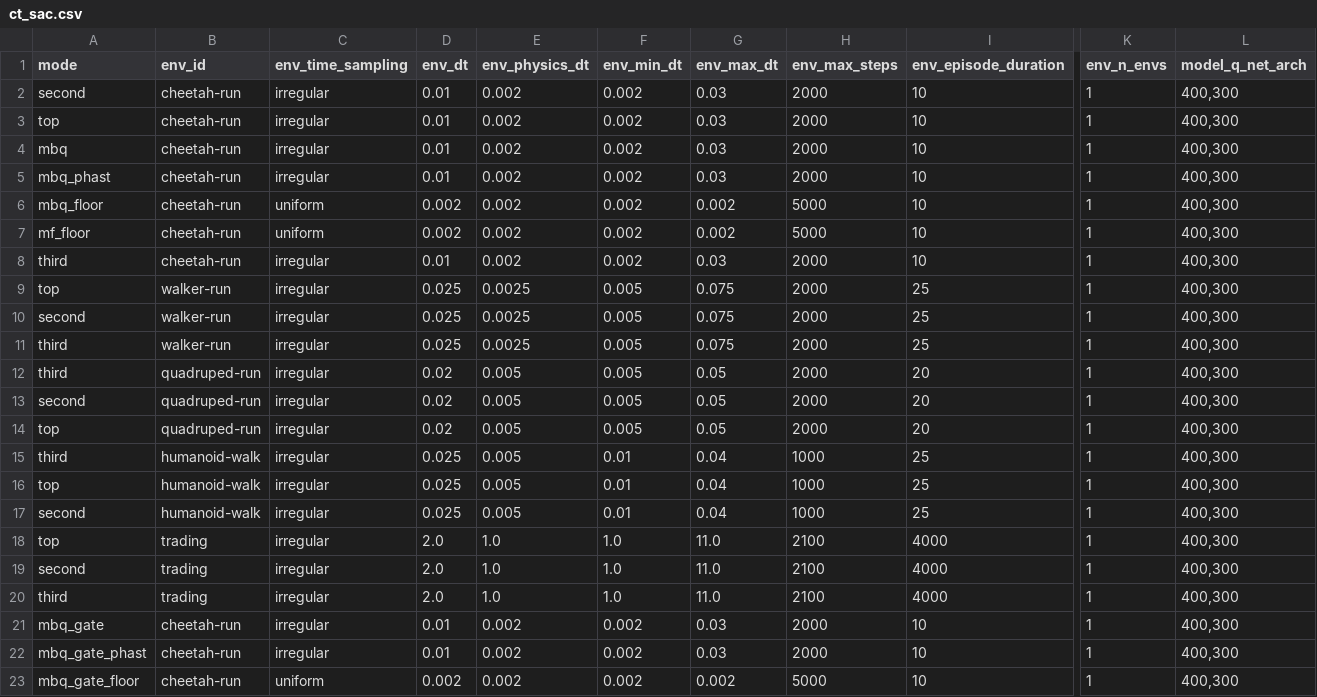
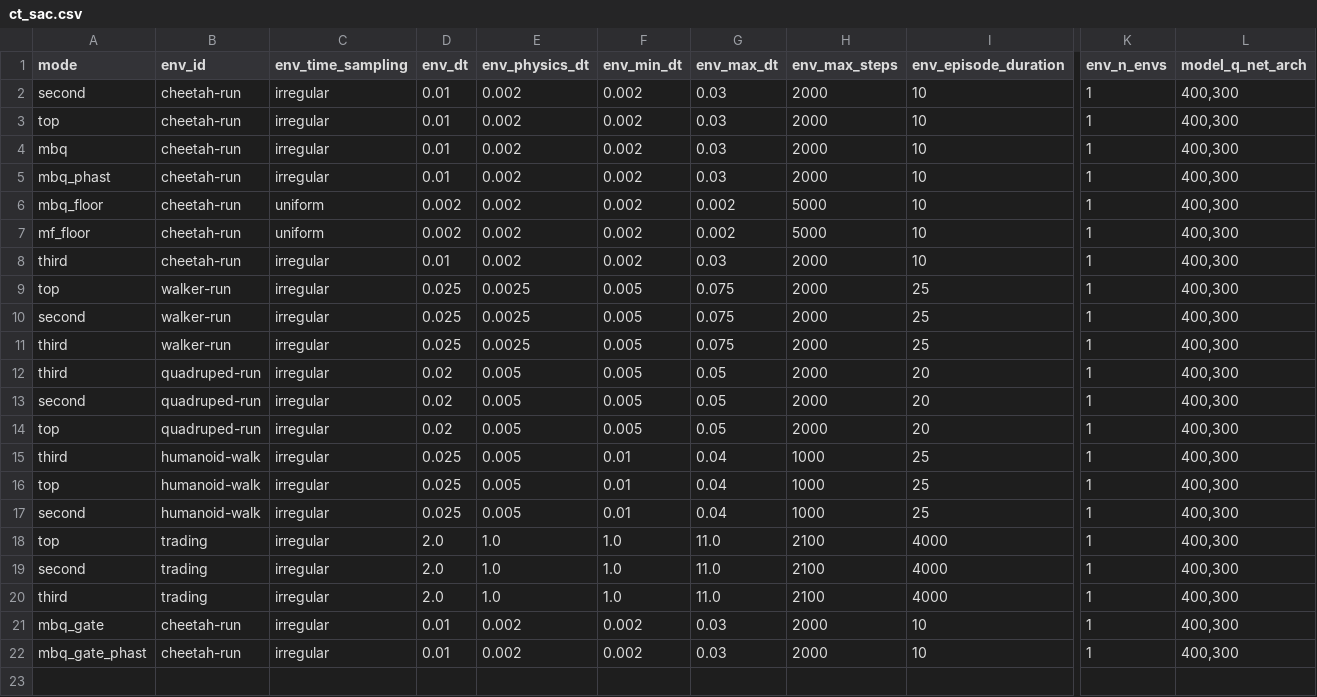
Before and after one commit to sebale16/ct-rl, a CSV file: benchmarks/hyperparams/ct_sac.csv, drawn as a sheet; only a part is shown, gaps mark what is left out; rows hold the shown columns only; the diff names each change by its address in the sheet, - before the commit and + after, or states it on an @@ line.

```diff
--- a/benchmarks/hyperparams/ct_sac.csv
+++ b/benchmarks/hyperparams/ct_sac.csv
-row 23: mbq_gate_floor | cheetah-run | uniform | 0.002 | 0.002 | 0.002 | 0.002 | 5000 | 10 | 1 | 400,300
```
